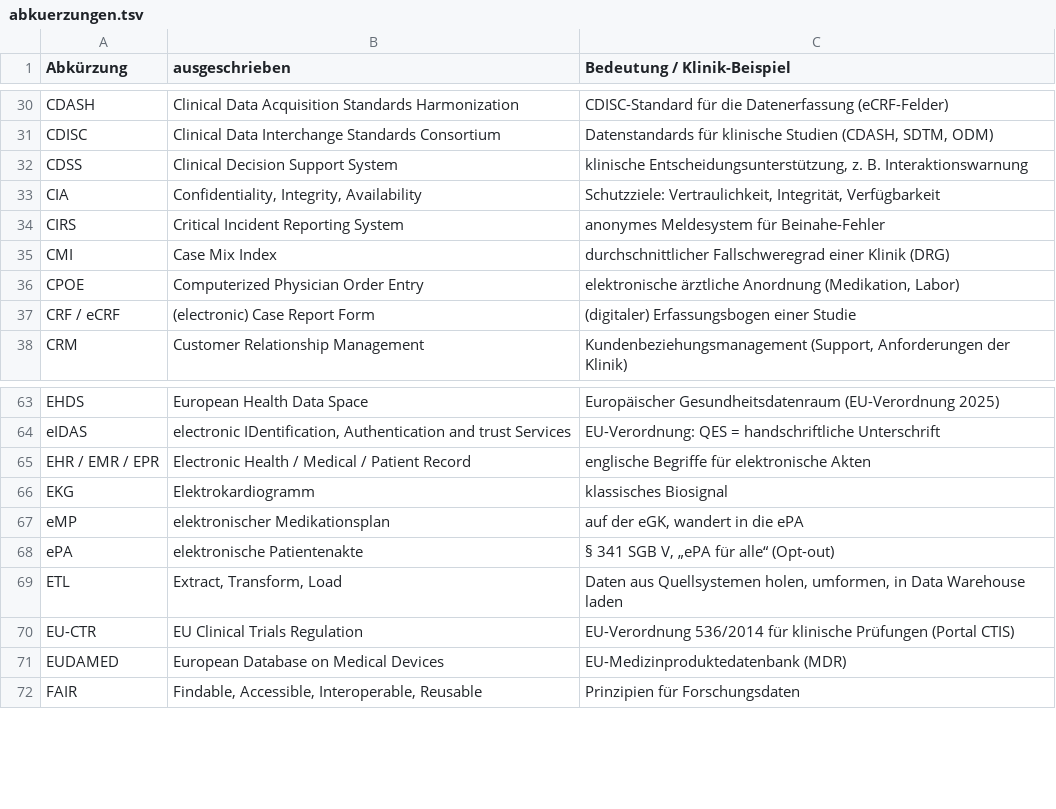
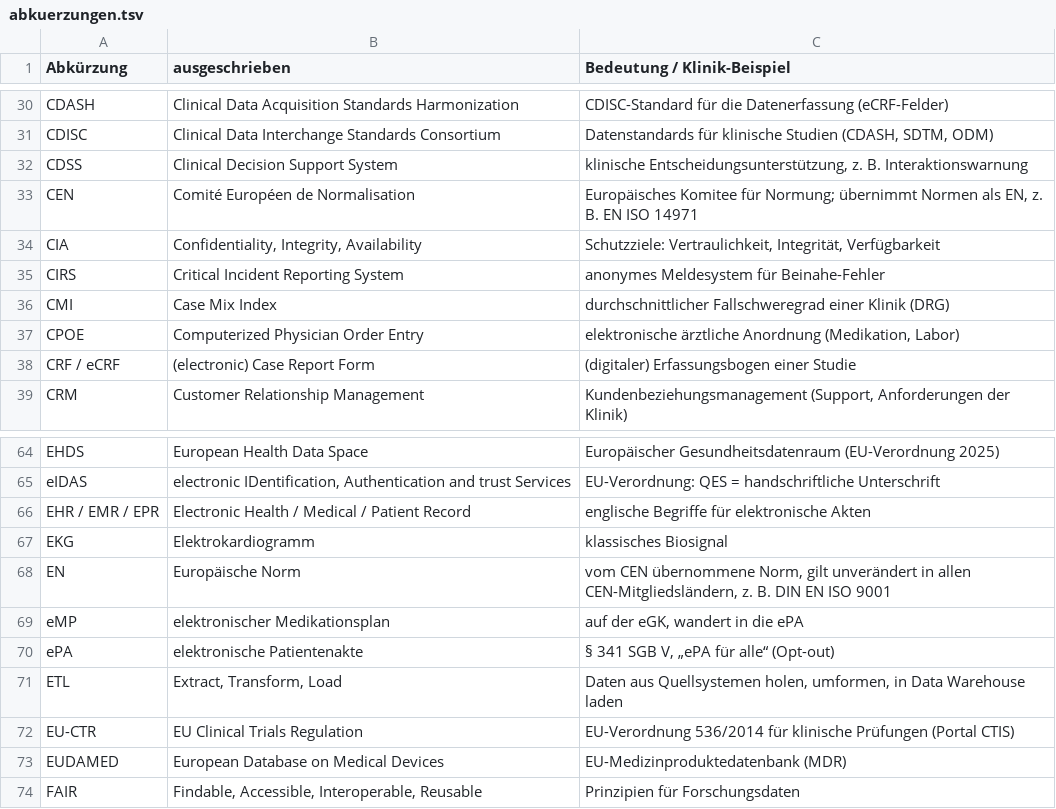
Before and after one commit to GrigorijSchleifer/Medizinische-Informatik, a TSV file: abkuerzungen.tsv, drawn as a sheet; only a part is shown, gaps mark what is left out.

```diff
--- a/abkuerzungen.tsv
+++ b/abkuerzungen.tsv
@@ -32,2 +32,3 @@ CDISC	Clinical Data Interchange Standards Consortium	Datenstandards für klinisc
 CDSS	Clinical Decision Support System	klinische Entscheidungsunterstützung, z. B. Interaktionswarnung
+CEN	Comité Européen de Normalisation	Europäisches Komitee für Normung; übernimmt Normen als EN, z. B. EN ISO 14971
 CIA	Confidentiality, Integrity, Availability	Schutzziele: Vertraulichkeit, Integrität, Verfügbarkeit
@@ -66,2 +67,3 @@ EHR / EMR / EPR	Electronic Health / Medical / Patient Record	englische Begriffe
 EKG	Elektrokardiogramm	klassisches Biosignal
+EN	Europäische Norm	vom CEN übernommene Norm, gilt unverändert in allen CEN-Mitgliedsländern, z. B. DIN EN ISO 9001
 eMP	elektronischer Medikationsplan	auf der eGK, wandert in die ePA
```
Also changed, not shown: 2 other files.
